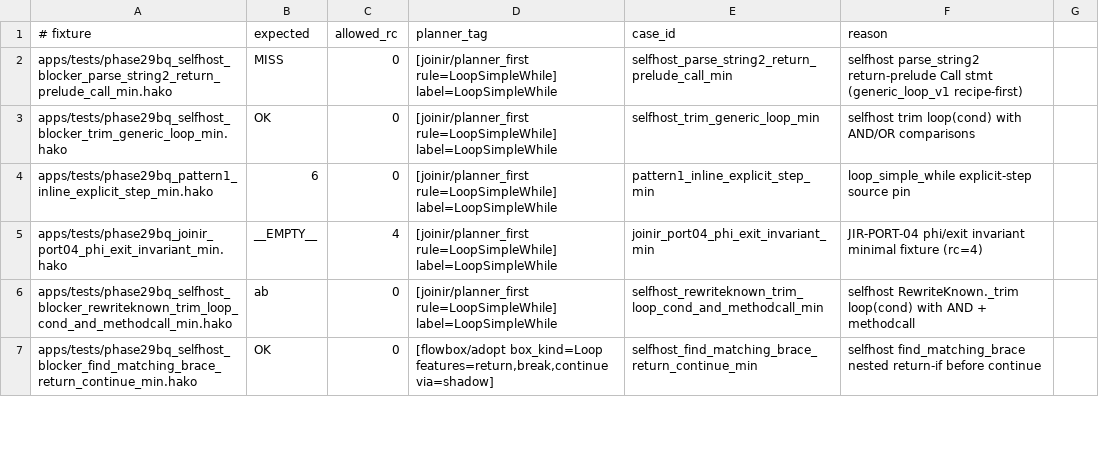
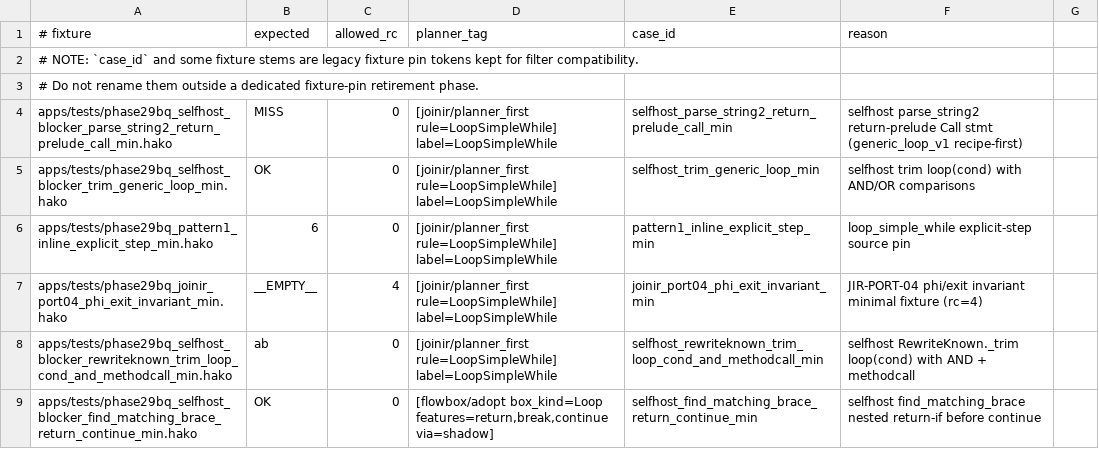
Before and after one commit to hakorune/hakorune, a TSV file: tools/smokes/v2/profiles/integration/joinir/phase29bq_fast_gate_cases.tsv, drawn as a sheet; only a part is shown; the diff names each change by its address in the sheet, - before the commit and + after, or states it on an @@ line.

```diff
--- a/tools/smokes/v2/profiles/integration/joinir/phase29bq_fast_gate_cases.tsv
+++ b/tools/smokes/v2/profiles/integration/joinir/phase29bq_fast_gate_cases.tsv
+row 2: # NOTE: `case_id` and some fixture stems are legacy fixture pin tokens kept for filter compatibility.
+row 3: # Do not rename them outside a dedicated fixture-pin retirement phase.
```
Also changed, not shown: tools/smokes/v2/profiles/integration/joinir/planner_required_cases.tsv, tools/smokes/v2/profiles/integration/selfhost/planner_required_selfhost_subset.tsv, 1 other file.
